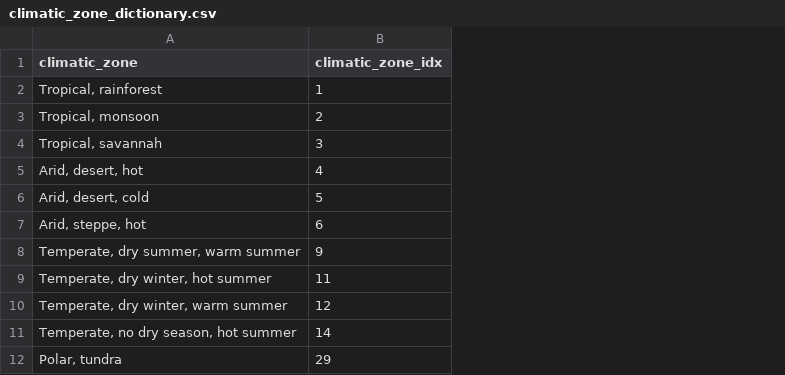
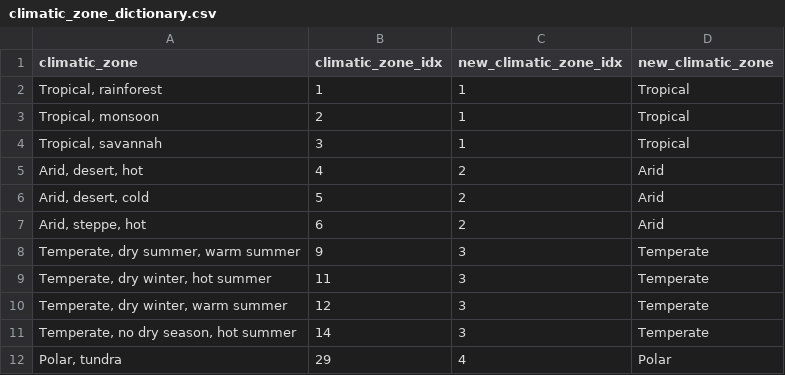
Before and after one commit to HopkinsIDD/cholera_climate_review, a CSV file: Data/climatic_zone_raster/climatic_zone_dictionary.csv, drawn as a sheet; the diff names each change by its address in the sheet, - before the commit and + after, or states it on an @@ line.

Commit message:
Update climatic_zone_dictionary.csv

```diff
--- a/Data/climatic_zone_raster/climatic_zone_dictionary.csv
+++ b/Data/climatic_zone_raster/climatic_zone_dictionary.csv
+column C (new_climatic_zone_idx), rows 2-12: 1 | 1 | 1 | 2 | 2 | 2 | 3 | 3 | 3 | 3 | 4
+column D (new_climatic_zone), rows 2-12: Tropical | Tropical | Tropical | Arid | Arid | Arid | Temperate | Temperate | Temperate | Temperate | Polar
```
